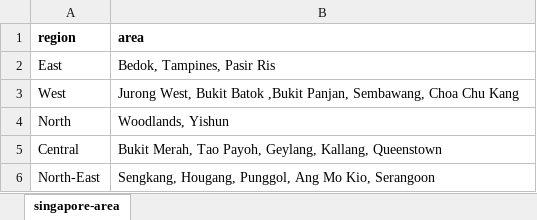
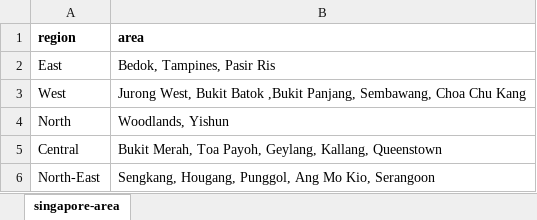
Before and after one commit to mariaamnd/DW20201_A_A9, an Excel workbook: DWProject/data/Singapore-Area.xlsx, sheet singapore-area, drawn as a sheet; values as stored, in another font and other column widths than the file's, no borders; the diff names each change by its address in the sheet, - before the commit and + after, or states it on an @@ line.

Commit message:
Tambah dimensi patien, physician, singapore-area dan region

```diff
--- a/DWProject/data/Singapore-Area.xlsx (sheet singapore-area)
+++ b/DWProject/data/Singapore-Area.xlsx (sheet singapore-area)
-B3 (area): …Batok ,Bukit Panjan, Sembawang, Choa…
+B3 (area): …Batok ,Bukit Panjang, Sembawang, Choa…
-B5 (area): Bukit Merah, Tao Payoh, Geylang,…
+B5 (area): Bukit Merah, Toa Payoh, Geylang,…
```
Also changed, not shown: DWProject/data/Physician-Information.xlsx, 11 other files.
